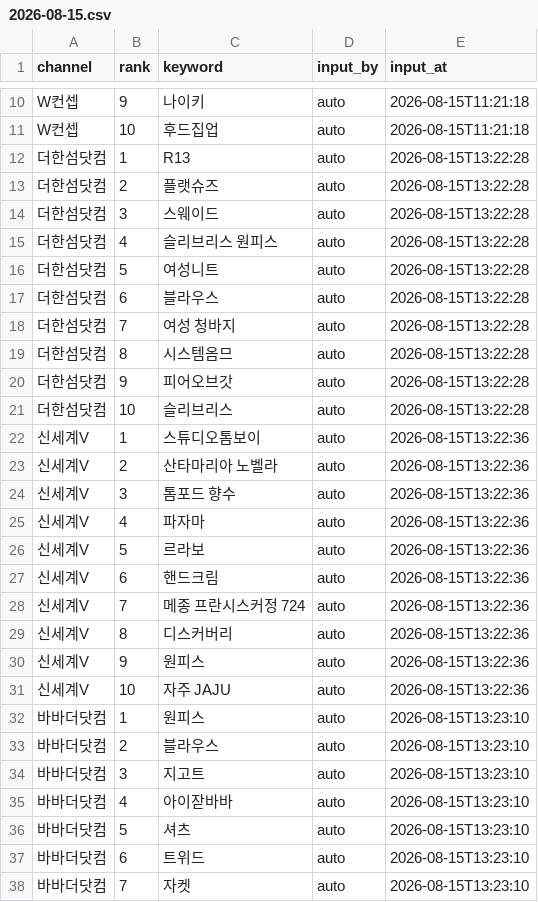
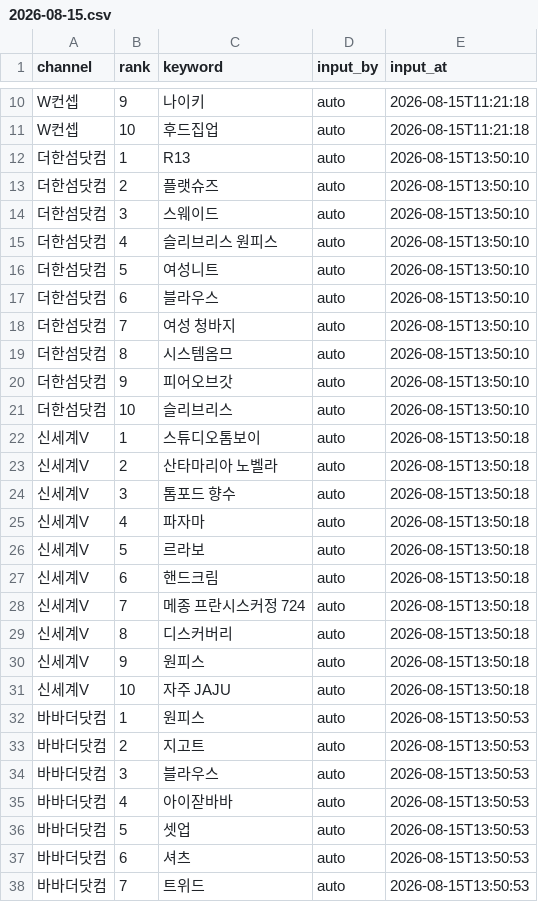
Before and after one commit to performanceteam12-sketch/babathe-trend-dashboard, a CSV file: data/app_search/2026-08-15.csv, drawn as a sheet; only a part is shown, gaps mark what is left out; the diff covers the shown part only.

```diff
--- a/data/app_search/2026-08-15.csv
+++ b/data/app_search/2026-08-15.csv
@@ -11,28 +11,28 @@ W컨셉,9,나이키,auto,2026-08-15T11:21:18
 W컨셉,10,후드집업,auto,2026-08-15T11:21:18
-더한섬닷컴,1,R13,auto,2026-08-15T13:22:28
-더한섬닷컴,2,플랫슈즈,auto,2026-08-15T13:22:28
-더한섬닷컴,3,스웨이드,auto,2026-08-15T13:22:28
-더한섬닷컴,4,슬리브리스 원피스,auto,2026-08-15T13:22:28
-더한섬닷컴,5,여성니트,auto,2026-08-15T13:22:28
-더한섬닷컴,6,블라우스,auto,2026-08-15T13:22:28
-더한섬닷컴,7,여성 청바지,auto,2026-08-15T13:22:28
-더한섬닷컴,8,시스템옴므,auto,2026-08-15T13:22:28
-더한섬닷컴,9,피어오브갓,auto,2026-08-15T13:22:28
-더한섬닷컴,10,슬리브리스,auto,2026-08-15T13:22:28
-신세계V,1,스튜디오톰보이,auto,2026-08-15T13:22:36
-신세계V,2,산타마리아 노벨라,auto,2026-08-15T13:22:36
-신세계V,3,톰포드 향수,auto,2026-08-15T13:22:36
-신세계V,4,파자마,auto,2026-08-15T13:22:36
-신세계V,5,르라보,auto,2026-08-15T13:22:36
-신세계V,6,핸드크림,auto,2026-08-15T13:22:36
-신세계V,7,메종 프란시스커정 724,auto,2026-08-15T13:22:36
-신세계V,8,디스커버리,auto,2026-08-15T13:22:36
-신세계V,9,원피스,auto,2026-08-15T13:22:36
-신세계V,10,자주 JAJU,auto,2026-08-15T13:22:36
-바바더닷컴,1,원피스,auto,2026-08-15T13:23:10
-바바더닷컴,2,블라우스,auto,2026-08-15T13:23:10
-바바더닷컴,3,지고트,auto,2026-08-15T13:23:10
-바바더닷컴,4,아이잗바바,auto,2026-08-15T13:23:10
-바바더닷컴,5,셔츠,auto,2026-08-15T13:23:10
-바바더닷컴,6,트위드,auto,2026-08-15T13:23:10
-바바더닷컴,7,자켓,auto,2026-08-15T13:23:10
+더한섬닷컴,1,R13,auto,2026-08-15T13:50:10
+더한섬닷컴,2,플랫슈즈,auto,2026-08-15T13:50:10
+더한섬닷컴,3,스웨이드,auto,2026-08-15T13:50:10
+더한섬닷컴,4,슬리브리스 원피스,auto,2026-08-15T13:50:10
+더한섬닷컴,5,여성니트,auto,2026-08-15T13:50:10
+더한섬닷컴,6,블라우스,auto,2026-08-15T13:50:10
+더한섬닷컴,7,여성 청바지,auto,2026-08-15T13:50:10
+더한섬닷컴,8,시스템옴므,auto,2026-08-15T13:50:10
+더한섬닷컴,9,피어오브갓,auto,2026-08-15T13:50:10
+더한섬닷컴,10,슬리브리스,auto,2026-08-15T13:50:10
+신세계V,1,스튜디오톰보이,auto,2026-08-15T13:50:18
+신세계V,2,산타마리아 노벨라,auto,2026-08-15T13:50:18
+신세계V,3,톰포드 향수,auto,2026-08-15T13:50:18
+신세계V,4,파자마,auto,2026-08-15T13:50:18
+신세계V,5,르라보,auto,2026-08-15T13:50:18
+신세계V,6,핸드크림,auto,2026-08-15T13:50:18
+신세계V,7,메종 프란시스커정 724,auto,2026-08-15T13:50:18
+신세계V,8,디스커버리,auto,2026-08-15T13:50:18
+신세계V,9,원피스,auto,2026-08-15T13:50:18
+신세계V,10,자주 JAJU,auto,2026-08-15T13:50:18
+바바더닷컴,1,원피스,auto,2026-08-15T13:50:53
+바바더닷컴,2,지고트,auto,2026-08-15T13:50:53
+바바더닷컴,3,블라우스,auto,2026-08-15T13:50:53
+바바더닷컴,4,아이잗바바,auto,2026-08-15T13:50:53
+바바더닷컴,5,셋업,auto,2026-08-15T13:50:53
+바바더닷컴,6,셔츠,auto,2026-08-15T13:50:53
+바바더닷컴,7,트위드,auto,2026-08-15T13:50:53
```
Also changed, not shown: 6 edited cells elsewhere in this file.
